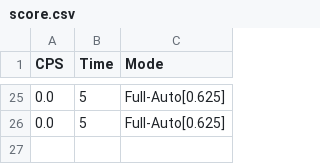
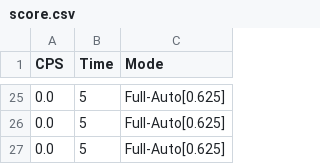
Before and after one commit to wtb-skill/Cookie_Bot, a CSV file: score.csv, drawn as a sheet; only a part is shown, gaps mark what is left out; the diff names each change by its address in the sheet, - before the commit and + after, or states it on an @@ line.

Commit message:
Fix bot -> app_logic score management

```diff
--- a/score.csv
+++ b/score.csv
+row 27: 0.0 | 5 | Full-Auto[0.625]
```
Also changed, not shown: 2 other files.
